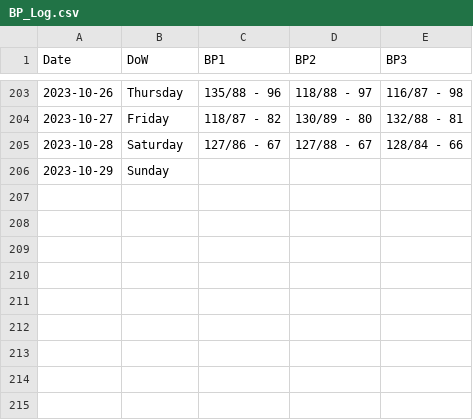
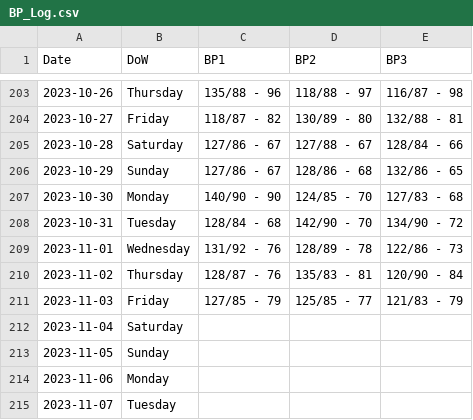
Before and after one commit to dolinger-nscc/BP, a CSV file: BP_Log.csv, drawn as a sheet; only a part is shown, gaps mark what is left out.

Commit message:
Update BP_Log.csv

```diff
--- a/BP_Log.csv
+++ b/BP_Log.csv
@@ -205,2 +205,11 @@ Date,DoW,BP1,BP2,BP3
 2023-10-28,Saturday,127/86 - 67,127/88 - 67,128/84 - 66
-2023-10-29,Sunday,,,
+2023-10-29,Sunday,127/86 - 67,128/86 - 68,132/86 - 65
+2023-10-30,Monday,140/90 - 90,124/85 - 70,127/83 - 68
+2023-10-31,Tuesday,128/84 - 68,142/90 - 70,134/90 - 72
+2023-11-01,Wednesday,131/92 - 76,128/89 - 78,122/86 - 73
+2023-11-02,Thursday,128/87 - 76,135/83 - 81,120/90 - 84
+2023-11-03,Friday,127/85 - 79,125/85 - 77,121/83 - 79
+2023-11-04,Saturday,,,
+2023-11-05,Sunday,,,
+2023-11-06,Monday,,,
+2023-11-07,Tuesday,,,
```
